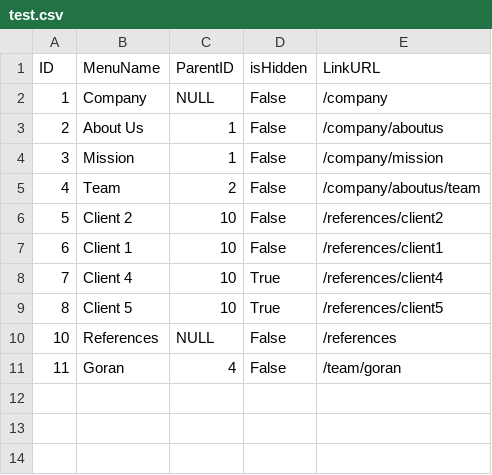
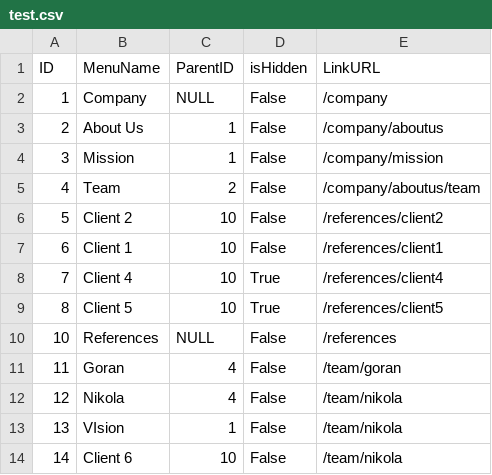
Before and after one commit to GoranCvet/MenuItems, a CSV file: MenuItems/MenuItems/test.csv, drawn as a sheet.

```diff
--- a/MenuItems/MenuItems/test.csv
+++ b/MenuItems/MenuItems/test.csv
@@ -11 +11,4 @@ ID;MenuName;ParentID;isHidden;LinkURL
 11;Goran;4;False;/team/goran
+12;Nikola;4;False;/team/nikola
+13;VIsion;1;False;/team/nikola
+14;Client 6;10;False;/team/nikola
```
Also changed, not shown: 6 other files.
